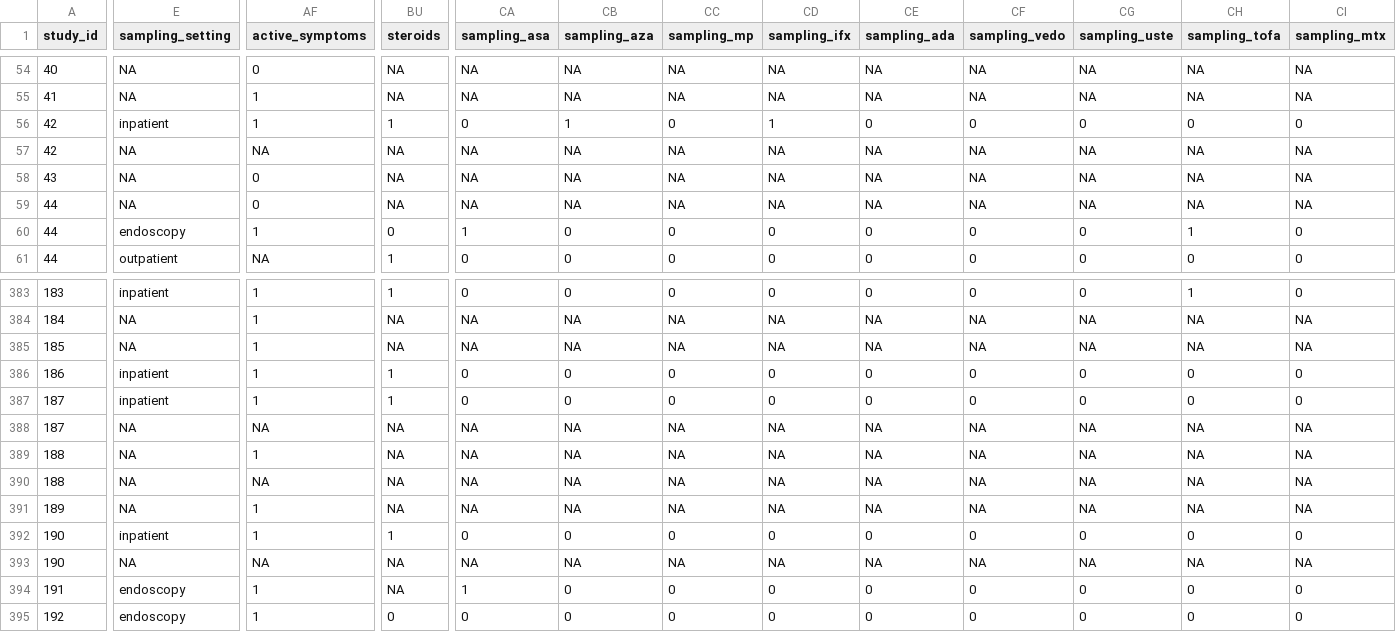
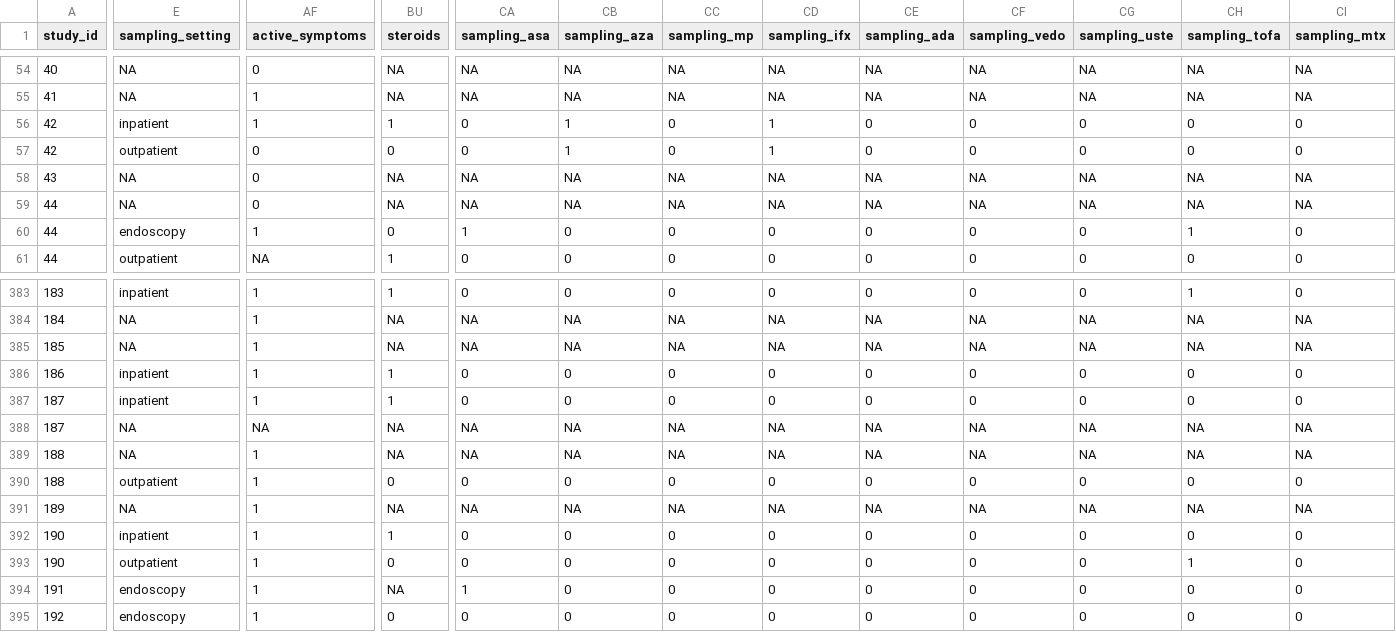
Before and after one commit to 1-gut/cfdna, a CSV file: data/gidamps/clinical/sampling_df.csv, drawn as a sheet; only a part is shown, gaps mark what is left out; the diff covers the shown part only; the diff names each change by its address in the sheet, - before the commit and + after, or states it on an @@ line.

Commit message:
reanalysis of total cfdna complete

```diff
--- a/data/gidamps/clinical/sampling_df.csv
+++ b/data/gidamps/clinical/sampling_df.csv
-E57 (sampling_setting): NA
+E57 (sampling_setting): outpatient
-AF57 (active_symptoms): NA
+AF57 (active_symptoms): 0
-BU57 (steroids): NA
+BU57 (steroids): 0
-CA57 (sampling_asa): NA
+CA57 (sampling_asa): 0
-CB57 (sampling_aza): NA
+CB57 (sampling_aza): 1
-CC57 (sampling_mp): NA
+CC57 (sampling_mp): 0
-CD57 (sampling_ifx): NA
+CD57 (sampling_ifx): 1
-CE57 (sampling_ada): NA
+CE57 (sampling_ada): 0
-CF57 (sampling_vedo): NA
+CF57 (sampling_vedo): 0
-CG57 (sampling_uste): NA
+CG57 (sampling_uste): 0
-CH57 (sampling_tofa): NA
+CH57 (sampling_tofa): 0
-CI57 (sampling_mtx): NA
+CI57 (sampling_mtx): 0
-E390 (sampling_setting): NA
+E390 (sampling_setting): outpatient
-AF390 (active_symptoms): NA
+AF390 (active_symptoms): 1
-BU390 (steroids): NA
+BU390 (steroids): 0
-CA390 (sampling_asa): NA
+CA390 (sampling_asa): 0
-CB390 (sampling_aza): NA
+CB390 (sampling_aza): 0
-CC390 (sampling_mp): NA
+CC390 (sampling_mp): 0
-CD390 (sampling_ifx): NA
+CD390 (sampling_ifx): 0
-CE390 (sampling_ada): NA
+CE390 (sampling_ada): 0
-CF390 (sampling_vedo): NA
+CF390 (sampling_vedo): 0
-CG390 (sampling_uste): NA
+CG390 (sampling_uste): 0
-CH390 (sampling_tofa): NA
+CH390 (sampling_tofa): 0
-CI390 (sampling_mtx): NA
+CI390 (sampling_mtx): 0
-E393 (sampling_setting): NA
+E393 (sampling_setting): outpatient
-AF393 (active_symptoms): NA
+AF393 (active_symptoms): 1
-BU393 (steroids): NA
+BU393 (steroids): 0
-CA393 (sampling_asa): NA
+CA393 (sampling_asa): 0
-CB393 (sampling_aza): NA
+CB393 (sampling_aza): 0
-CC393 (sampling_mp): NA
+CC393 (sampling_mp): 0
-CD393 (sampling_ifx): NA
+CD393 (sampling_ifx): 0
-CE393 (sampling_ada): NA
+CE393 (sampling_ada): 0
-CF393 (sampling_vedo): NA
+CF393 (sampling_vedo): 0
-CG393 (sampling_uste): NA
+CG393 (sampling_uste): 0
-CH393 (sampling_tofa): NA
+CH393 (sampling_tofa): 1
-CI393 (sampling_mtx): NA
+CI393 (sampling_mtx): 0
```
Also changed, not shown: 78 edited cells elsewhere in this file, data/gidamps/clinical/demographic_df.csv, 19 other files.
